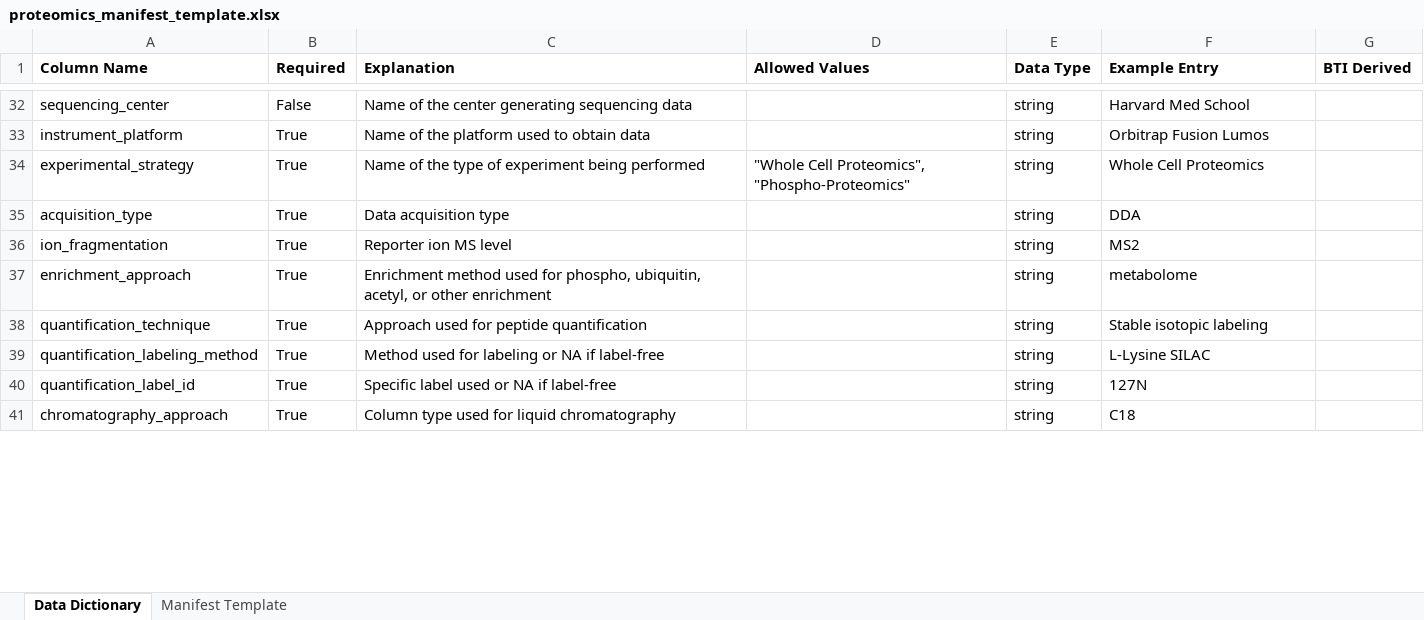
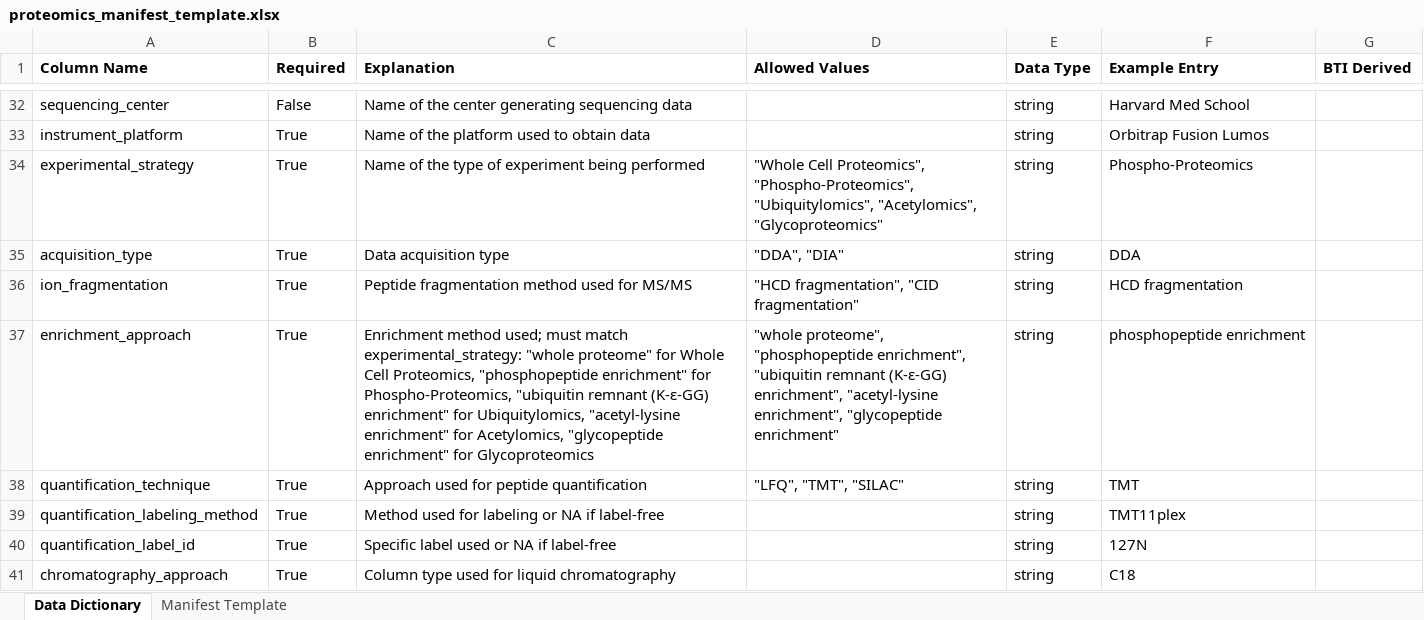
Before and after one commit to childrens-bti/manifest-template, an Excel workbook: excel_templates/proteomics_manifest_template.xlsx, sheet Data Dictionary, drawn as a sheet; only a part is shown, gaps mark what is left out; values as stored, in another font and other column widths than the file's, no borders; the diff covers the shown part only; the diff names each change by its address in the sheet, - before the commit and + after, or states it on an @@ line.

```diff
--- a/excel_templates/proteomics_manifest_template.xlsx (sheet Data Dictionary)
+++ b/excel_templates/proteomics_manifest_template.xlsx (sheet Data Dictionary)
-D34 (Allowed Values): …Cell Proteomics", "Phospho-Proteomics"
+D34 (Allowed Values): …Cell Proteomics", "Phospho-Proteomics", "Ubiquitylomics", "Acetylomics", "Glycoproteomics"
-F34 (Example Entry): Whole Cell Proteomics
+F34 (Example Entry): Phospho-Proteomics
-D35 (Allowed Values): (empty)
+D35 (Allowed Values): "DDA", "DIA"
-C36 (Explanation): Reporter ion MS level
+C36 (Explanation): Peptide fragmentation method used for MS/MS
-D36 (Allowed Values): (empty)
+D36 (Allowed Values): "HCD fragmentation", "CID fragmentation"
-F36 (Example Entry): MS2
+F36 (Example Entry): HCD fragmentation
-C37 (Explanation): Enrichment method used for phospho, ubiquitin, acetyl, or other enrichment
+C37 (Explanation): Enrichment method used; must match experimental_strategy: "whole proteome" for Whole Cell Proteomics, "phosphopeptide enrichment" for Phospho-Proteomics, "ubiquitin remnant (K-ε-GG) enrichment" for Ubiquitylomics, "acetyl-lysine enrichment" for Acetylomics, "glycopeptide enrichment" for Glycoproteomics
-D37 (Allowed Values): (empty)
+D37 (Allowed Values): "whole proteome", "phosphopeptide enrichment", "ubiquitin remnant (K-ε-GG) enrichment", "acetyl-lysine enrichment", "glycopeptide enrichment"
-F37 (Example Entry): metabolome
+F37 (Example Entry): phosphopeptide enrichment
-D38 (Allowed Values): (empty)
+D38 (Allowed Values): "LFQ", "TMT", "SILAC"
-F38 (Example Entry): Stable isotopic labeling
+F38 (Example Entry): TMT
-F39 (Example Entry): L-Lysine SILAC
+F39 (Example Entry): TMT11plex
```
Also changed, not shown: 1 added row and 10 edited cells elsewhere in this sheet, sheet Manifest Template, excel_templates/immunopeptidomics_manifest_template.xlsx, excel_templates/methylation_manifest_template.xlsx, 6 other files.
